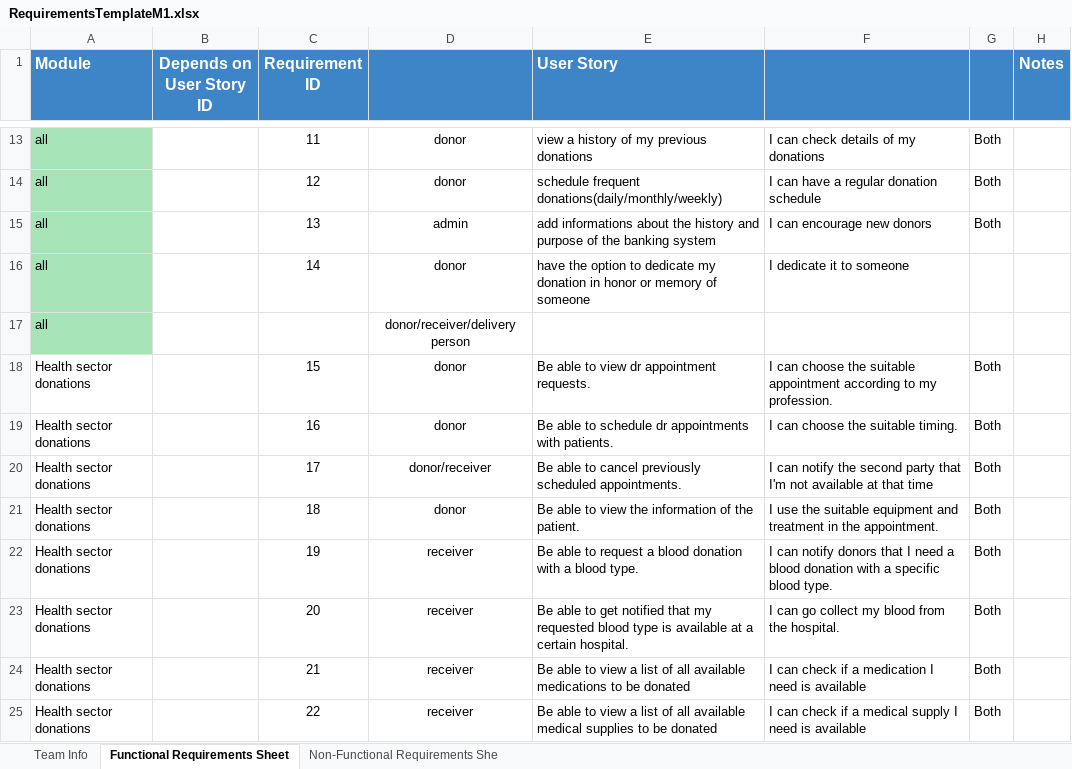
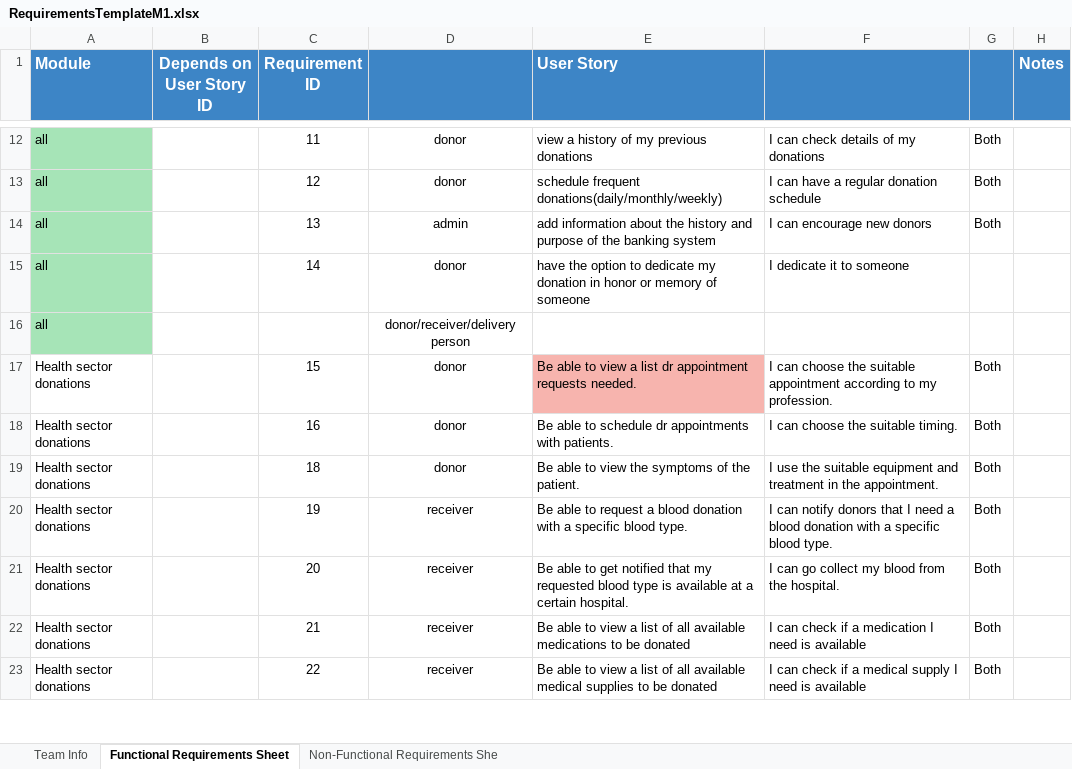
Before and after one commit to Ashez6/ashez, an Excel workbook: RequirementsTemplateM1.xlsx, sheet Functional Requirements Sheet, drawn as a sheet; only a part is shown, gaps mark what is left out; values as stored, in another font and other column widths than the file's, no borders; removed rows and columns are numbered as before the commit, all else as after; the diff covers the shown part only; the diff names each change by its address in the sheet, - before the commit and + after, or states it on an @@ line.

```diff
--- a/RequirementsTemplateM1.xlsx (sheet Functional Requirements Sheet)
+++ b/RequirementsTemplateM1.xlsx (sheet Functional Requirements Sheet)
-E14 (User Story): add informations about the…
+E14 (User Story): add information about the…
-E17 (User Story): …to view dr appointment requests.
+E17 (User Story): …to view a list dr appointment requests needed.
-E17 fill: none
+E17 fill: #F7B4AE
-row 20: Health sector donations |  | 17 | donor/receiver | Be able to cancel previously scheduled appointments. | I can notify the second party that I'm not available at that time | Both
-E19 (User Story): …view the information of the…
+E19 (User Story): …view the symptoms of the…
-E20 (User Story): …with a blood type.
+E20 (User Story): …with a specific blood type.
```
Also changed, not shown: 2 removed rows, 5 edited cells and cell formats elsewhere in this sheet.
